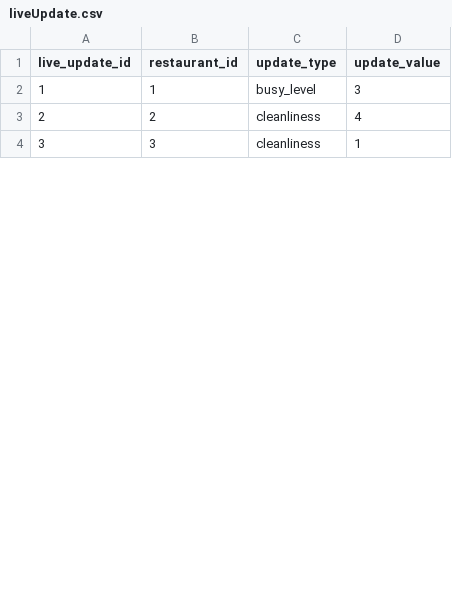
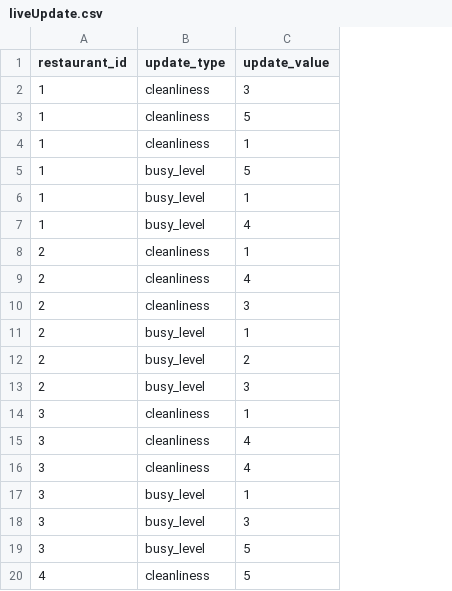
Before and after one commit to TheGrizF/s25-Iron, a CSV file: database/databaseTestData/liveUpdate.csv, drawn as a sheet; only a part is shown; removed rows and columns are numbered as before the commit, all else as after; the diff covers the shown part only; the diff names each change by its address in the sheet, - before the commit and + after, or states it on an @@ line.

Commit message:
removed averages from restaurant data, added live update data

```diff
--- a/database/databaseTestData/liveUpdate.csv
+++ b/database/databaseTestData/liveUpdate.csv
-column A (live_update_id), rows 2-4: 1 | 2 | 3
-B2 (update_type): busy_level
+B2 (update_type): cleanliness
+row 3: 1 | cleanliness | 5
+row 4: 1 | cleanliness | 1
+row 5: 1 | busy_level | 5
+row 6: 1 | busy_level | 1
+row 7: 1 | busy_level | 4
+row 8: 2 | cleanliness | 1
+row 10: 2 | cleanliness | 3
+row 11: 2 | busy_level | 1
+row 12: 2 | busy_level | 2
+row 13: 2 | busy_level | 3
+row 15: 3 | cleanliness | 4
+row 16: 3 | cleanliness | 4
+row 17: 3 | busy_level | 1
+row 18: 3 | busy_level | 3
+row 19: 3 | busy_level | 5
+row 20: 4 | cleanliness | 5
```
Also changed, not shown: 34 added rows and 2 edited cells elsewhere in this file, database/databaseTestData/restaurant.csv.
